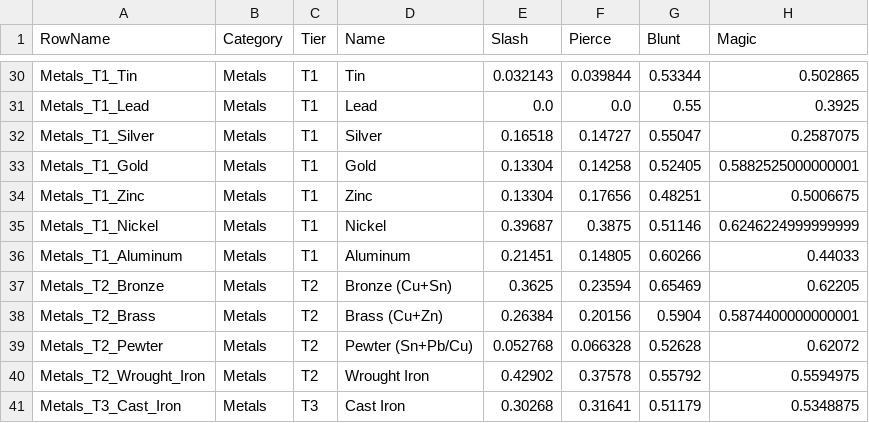
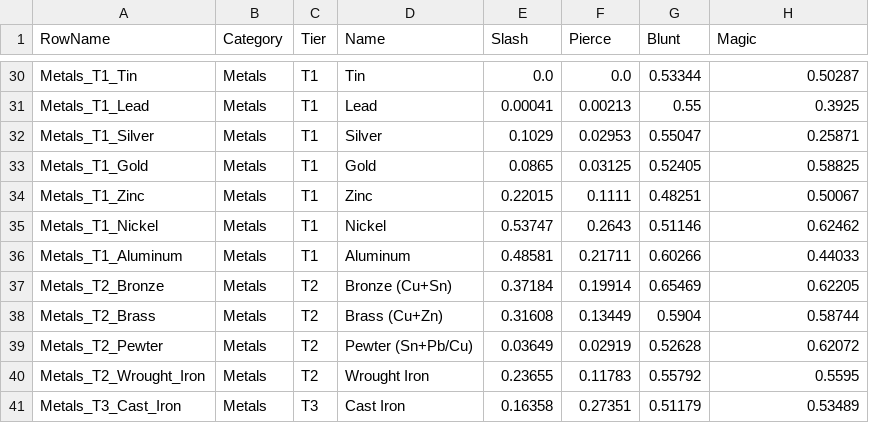
Before and after one commit to Shmerrick/webgame, a CSV file: materials.csv, drawn as a sheet; only a part is shown, gaps mark what is left out; the diff covers the shown part only; the diff names each change by its address in the sheet, - before the commit and + after, or states it on an @@ line.

```diff
--- a/materials.csv
+++ b/materials.csv
-E30 (Slash): 0.032143
+E30 (Slash): 0.0
-F30 (Pierce): 0.039844
+F30 (Pierce): 0.0
-H30 (Magic): 0.502865
+H30 (Magic): 0.50287
-E31 (Slash): 0.0
+E31 (Slash): 0.00041
-F31 (Pierce): 0.0
+F31 (Pierce): 0.00213
-E32 (Slash): 0.16518
+E32 (Slash): 0.1029
-F32 (Pierce): 0.14727
+F32 (Pierce): 0.02953
-H32 (Magic): 0.2587075
+H32 (Magic): 0.25871
-E33 (Slash): 0.13304
+E33 (Slash): 0.0865
-F33 (Pierce): 0.14258
+F33 (Pierce): 0.03125
-H33 (Magic): 0.5882525000000001
+H33 (Magic): 0.58825
-E34 (Slash): 0.13304
+E34 (Slash): 0.22015
-F34 (Pierce): 0.17656
+F34 (Pierce): 0.1111
-H34 (Magic): 0.5006675
+H34 (Magic): 0.50067
-E35 (Slash): 0.39687
+E35 (Slash): 0.53747
-F35 (Pierce): 0.3875
+F35 (Pierce): 0.2643
-H35 (Magic): 0.6246224999999999
+H35 (Magic): 0.62462
-E36 (Slash): 0.21451
+E36 (Slash): 0.48581
-F36 (Pierce): 0.14805
+F36 (Pierce): 0.21711
-E37 (Slash): 0.3625
+E37 (Slash): 0.37184
-F37 (Pierce): 0.23594
+F37 (Pierce): 0.19914
-E38 (Slash): 0.26384
+E38 (Slash): 0.31608
-F38 (Pierce): 0.20156
+F38 (Pierce): 0.13449
-H38 (Magic): 0.5874400000000001
+H38 (Magic): 0.58744
-E39 (Slash): 0.052768
+E39 (Slash): 0.03649
-F39 (Pierce): 0.066328
+F39 (Pierce): 0.02919
-E40 (Slash): 0.42902
+E40 (Slash): 0.23655
-F40 (Pierce): 0.37578
+F40 (Pierce): 0.11783
-H40 (Magic): 0.5594975
+H40 (Magic): 0.5595
-E41 (Slash): 0.30268
+E41 (Slash): 0.16358
-F41 (Pierce): 0.31641
+F41 (Pierce): 0.27351
-H41 (Magic): 0.5348875
+H41 (Magic): 0.53489
```
Also changed, not shown: 49 edited cells elsewhere in this file, 3 other files.
